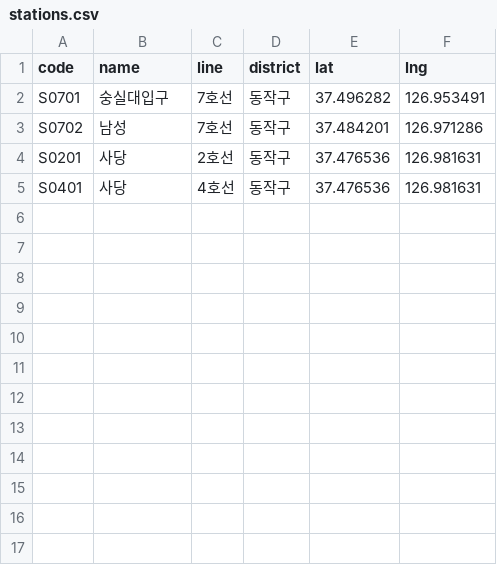
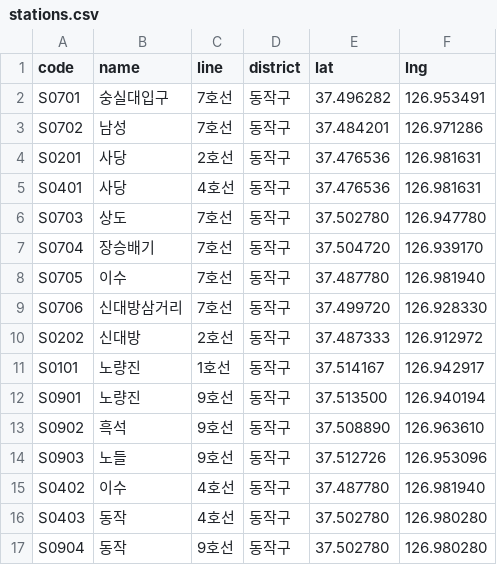
Before and after one commit to SSforU/pin4U_BE, a CSV file: src/main/resources/data/stations.csv, drawn as a sheet.

```diff
--- a/src/main/resources/data/stations.csv
+++ b/src/main/resources/data/stations.csv
@@ -5 +5,13 @@ S0201,사당,2호선,동작구,37.476536,126.981631
 S0401,사당,4호선,동작구,37.476536,126.981631
+S0703,상도,7호선,동작구,37.502780,126.947780
+S0704,장승배기,7호선,동작구,37.504720,126.939170
+S0705,이수,7호선,동작구,37.487780,126.981940
+S0706,신대방삼거리,7호선,동작구,37.499720,126.928330
+S0202,신대방,2호선,동작구,37.487333,126.912972
+S0101,노량진,1호선,동작구,37.514167,126.942917
+S0901,노량진,9호선,동작구,37.513500,126.940194
+S0902,흑석,9호선,동작구,37.508890,126.963610
+S0903,노들,9호선,동작구,37.512726,126.953096
+S0402,이수,4호선,동작구,37.487780,126.981940
+S0403,동작,4호선,동작구,37.502780,126.980280
+S0904,동작,9호선,동작구,37.502780,126.980280
```
Also changed, not shown: 16 other files.
